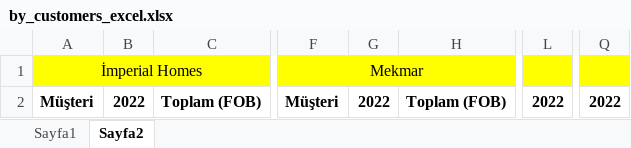
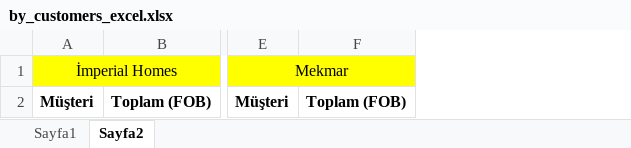
Before and after one commit to Thusuaso/newprojectservis, an Excel workbook: resource_api/raporlar/sablonlar/by_customers_excel.xlsx, sheet Sayfa2, drawn as a sheet; only a part is shown, gaps mark what is left out; values as stored, in another font and other column widths than the file's, no borders; the diff names each change by its address in the sheet, - before the commit and + after, or states it on an @@ line.

```diff
--- a/resource_api/raporlar/sablonlar/by_customers_excel.xlsx (sheet Sayfa2)
+++ b/resource_api/raporlar/sablonlar/by_customers_excel.xlsx (sheet Sayfa2)
-column B, row 2: 2022
-column G, row 2: 2022
-column L, row 2: 2022
-column Q, row 2: 2022
```
Also changed, not shown: sheet Sayfa1, resource_api/raporlar/dosyalar/by_customers_excel.xlsx, resource_api/raporlar/dosyalar/by_marketing_detail_excel.xlsx, 9 other files.
